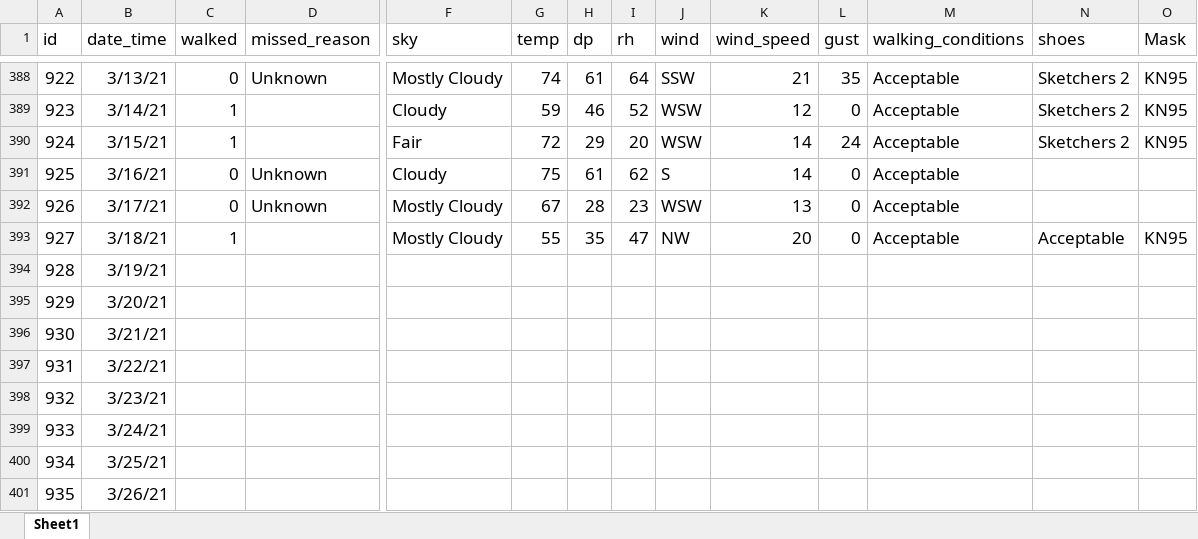
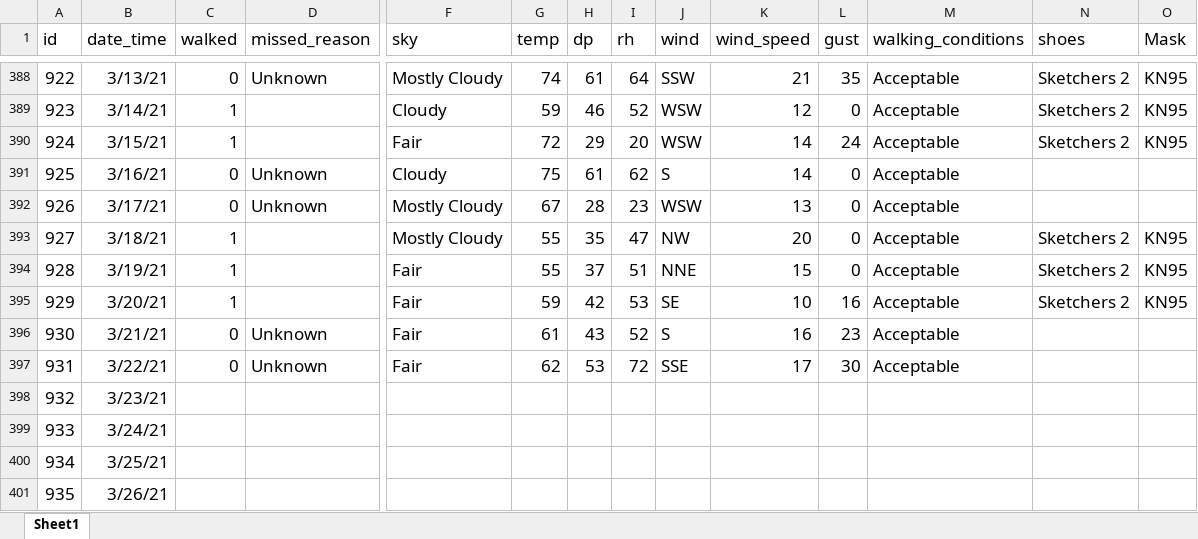
Before and after one commit to gitHubSlinkman/MyWalks, an Excel workbook: data/days.xlsx, sheet Sheet1, drawn as a sheet; only a part is shown, gaps mark what is left out; values as stored, in another font and other column widths than the file's, no borders; removed rows and columns are numbered as before the commit, all else as after; rows hold the shown columns only; the diff covers the shown part only; the diff names each change by its address in the sheet, - before the commit and + after, or states it on an @@ line.

Commit message:
2021-05-11 12:54
Update days.xlsx and routes.xlsx

```diff
--- a/data/days.xlsx (sheet Sheet1)
+++ b/data/days.xlsx (sheet Sheet1)
-N393 (shoes): Acceptable
+N393 (shoes): Sketchers 2
-row 394: 928 | 3/19/21
-row 395: 929 | 3/20/21
+row 394: 928 | 3/19/21 | 1 |  | Fair | 55 | 37 | 51 | NNE | 15 | 0 | Acceptable | Sketchers 2 | KN95
+row 395: 929 | 3/20/21 | 1 |  | Fair | 59 | 42 | 53 | SE | 10 | 16 | Acceptable | Sketchers 2 | KN95
-C396:C397 (walked): (empty)
+C396:C397 (walked): 0
-D396:D397 (missed_reason): (empty)
+D396:D397 (missed_reason): Unknown
-F396:F397 (sky): (empty)
+F396:F397 (sky): Fair
-G396 (temp): (empty)
+G396 (temp): 61
-H396 (dp): (empty)
+H396 (dp): 43
-I396 (rh): (empty)
+I396 (rh): 52
-J396 (wind): (empty)
+J396 (wind): S
-K396 (wind_speed): (empty)
+K396 (wind_speed): 16
-L396 (gust): (empty)
+L396 (gust): 23
-M396:M397 (walking_conditions): (empty)
+M396:M397 (walking_conditions): Acceptable
-G397 (temp): (empty)
+G397 (temp): 62
-H397 (dp): (empty)
+H397 (dp): 53
-I397 (rh): (empty)
+I397 (rh): 72
-J397 (wind): (empty)
+J397 (wind): SSE
-K397 (wind_speed): (empty)
+K397 (wind_speed): 17
-L397 (gust): (empty)
+L397 (gust): 30
```
Also changed, not shown: 2 added rows, 1 removed row, 38 edited cells and row numbers in column A elsewhere in this sheet, formulas that keep their value, data/routes.xlsx, 1 other file.
